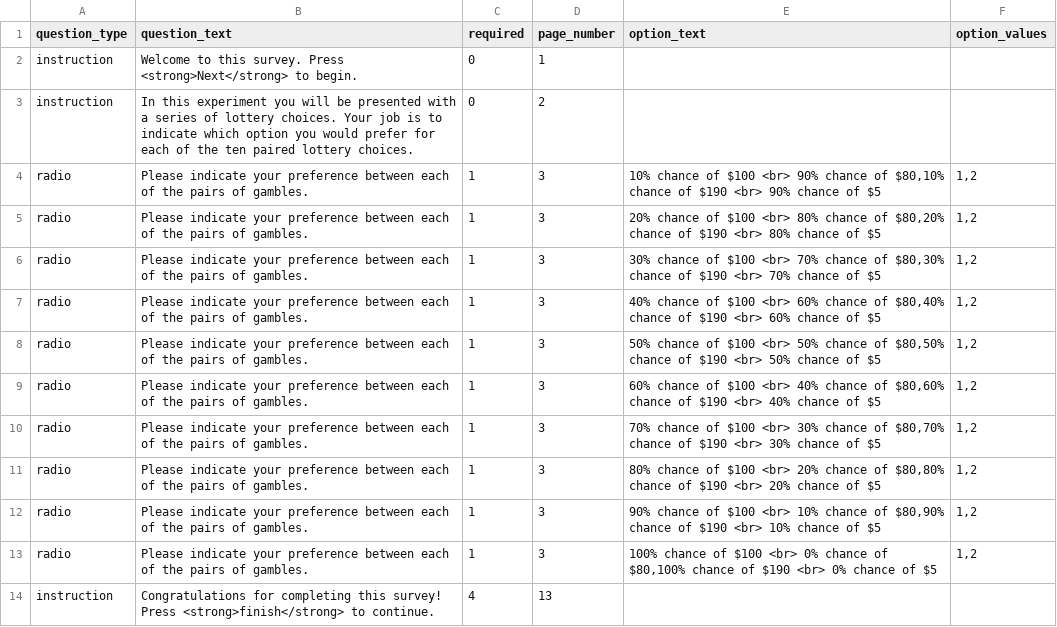
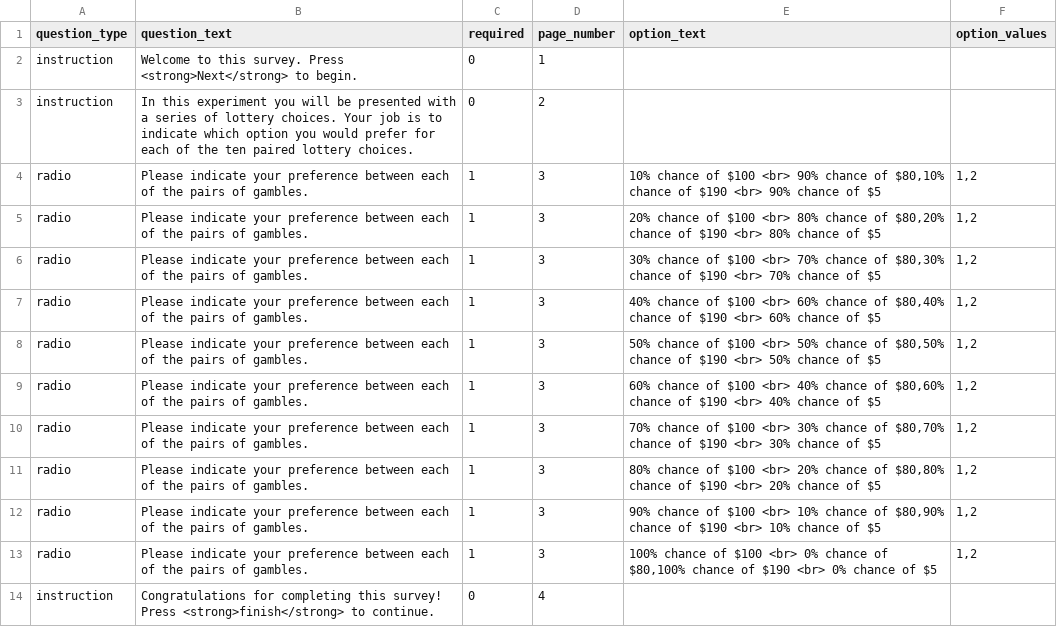
Before and after one commit to expfactory/v1, a TSV file: static/surveys/holt_laury_survey/survey.tsv, drawn as a sheet.

```diff
--- a/static/surveys/holt_laury_survey/survey.tsv
+++ b/static/surveys/holt_laury_survey/survey.tsv
@@ -13,2 +13,2 @@ radio	Please indicate your preference between each of the pairs of gambles.	1	3
 radio	Please indicate your preference between each of the pairs of gambles.	1	3	100% chance of $100 <br> 0% chance of $80,100% chance of $190 <br> 0% chance of $5	1,2
-instruction	Congratulations for completing this survey! Press <strong>finish</strong> to continue.	4	13		
+instruction	Congratulations for completing this survey! Press <strong>finish</strong> to continue.	0	4		
```
Also changed, not shown: static/surveys/eating_survey/survey.tsv, static/surveys/selection_optimization_compensation/survey.tsv, 5 other files.
